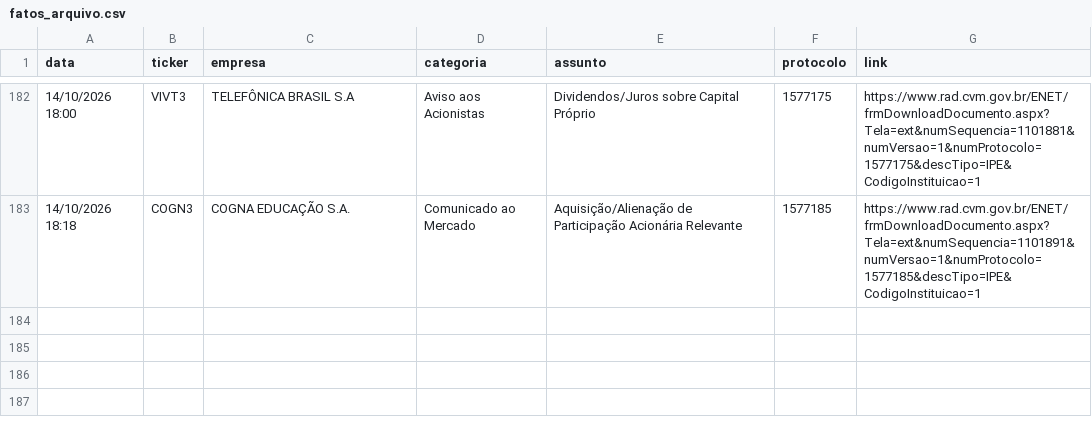
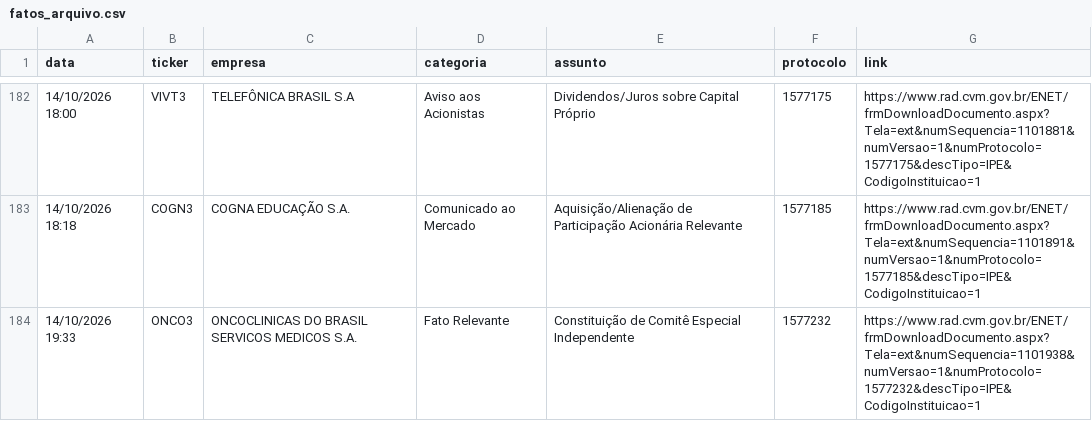
Before and after one commit to danxhp/cvm-fatos-relevantes, a CSV file: fatos_arquivo.csv, drawn as a sheet; only a part is shown, gaps mark what is left out.

```diff
--- a/fatos_arquivo.csv
+++ b/fatos_arquivo.csv
@@ -183 +183,2 @@ data,ticker,empresa,categoria,assunto,protocolo,link
 14/10/2026 18:18,COGN3,COGNA EDUCAÇÃO S.A.,Comunicado ao Mercado,Aquisição/Alienação de Participação Acionária Relevante,1577185,https://www.rad.cvm.gov.br/ENET/frmDownloadDocumento.aspx?Tela=ext&numSequencia=1101891&numVersao=1&numProtocolo=1577185&descTipo=IPE&CodigoInstituicao=1
+14/10/2026 19:33,ONCO3,ONCOCLINICAS DO BRASIL SERVICOS MEDICOS  S.A.,Fato Relevante,Constituição de Comitê Especial Independente,1577232,https://www.rad.cvm.gov.br/ENET/frmDownloadDocumento.aspx?Tela=ext&numSequencia=1101938&numVersao=1&numProtocolo=1577232&descTipo=IPE&CodigoInstituicao=1
```
Also changed, not shown: 2 other files.
